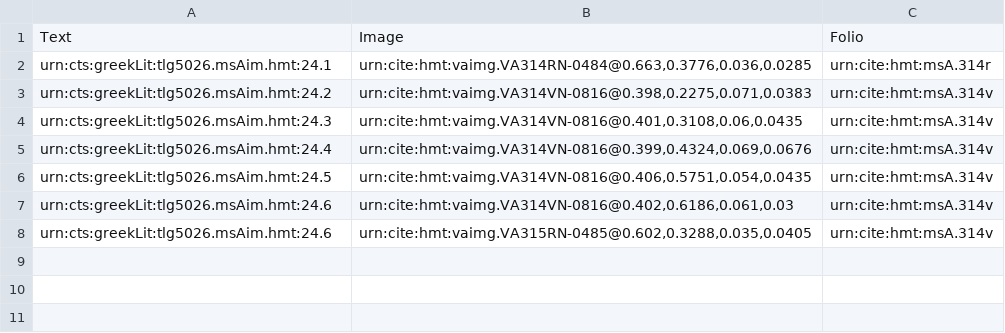
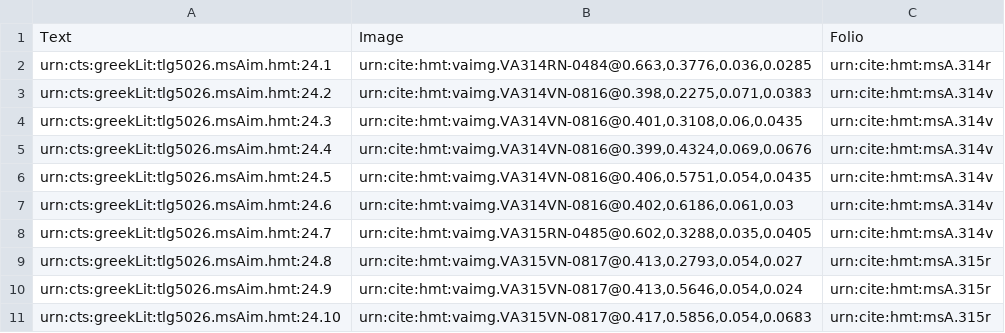
Before and after one commit to hmteditors/il24-all, a CSV file: collections/venA-intermarginal.csv, drawn as a sheet.

Commit message:
Update venA-intermarginal.csv

```diff
--- a/collections/venA-intermarginal.csv
+++ b/collections/venA-intermarginal.csv
@@ -7,2 +7,5 @@ urn:cts:greekLit:tlg5026.msAim.hmt:24.5,"urn:cite:hmt:vaimg.VA314VN-0816@0.406,0
 urn:cts:greekLit:tlg5026.msAim.hmt:24.6,"urn:cite:hmt:vaimg.VA314VN-0816@0.402,0.6186,0.061,0.03",urn:cite:hmt:msA.314v
-urn:cts:greekLit:tlg5026.msAim.hmt:24.6,"urn:cite:hmt:vaimg.VA315RN-0485@0.602,0.3288,0.035,0.0405",urn:cite:hmt:msA.314v
+urn:cts:greekLit:tlg5026.msAim.hmt:24.7,"urn:cite:hmt:vaimg.VA315RN-0485@0.602,0.3288,0.035,0.0405",urn:cite:hmt:msA.314v
+urn:cts:greekLit:tlg5026.msAim.hmt:24.8,"urn:cite:hmt:vaimg.VA315VN-0817@0.413,0.2793,0.054,0.027",urn:cite:hmt:msA.315r
+urn:cts:greekLit:tlg5026.msAim.hmt:24.9,"urn:cite:hmt:vaimg.VA315VN-0817@0.413,0.5646,0.054,0.024",urn:cite:hmt:msA.315r
+urn:cts:greekLit:tlg5026.msAim.hmt:24.10,"urn:cite:hmt:vaimg.VA315VN-0817@0.417,0.5856,0.054,0.0683",urn:cite:hmt:msA.315r
```
